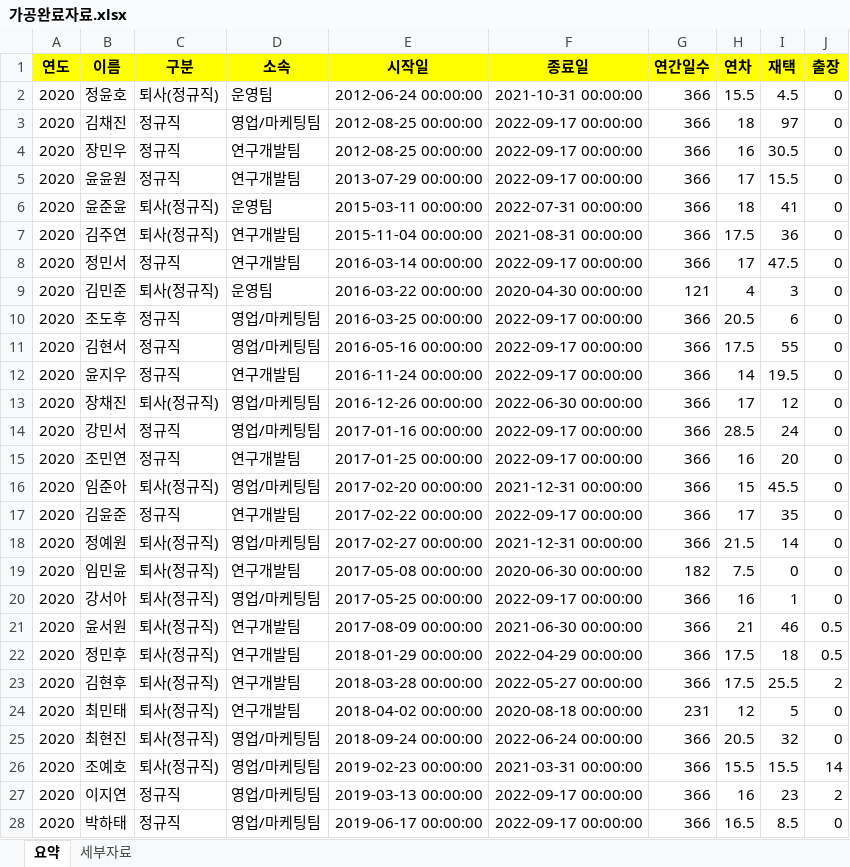
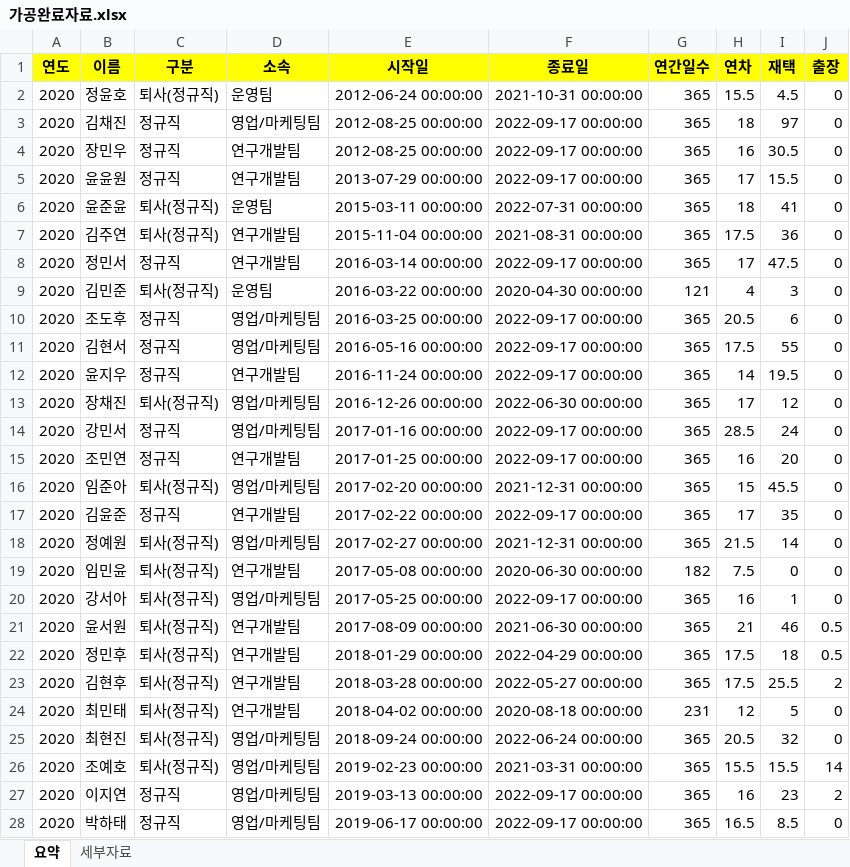
Before and after one commit to minstrel1149/leave_project_2.1, an Excel workbook: 가공완료자료.xlsx, sheet 요약, drawn as a sheet; only a part is shown; values as stored, in another font and other column widths than the file's, no borders; the diff covers the shown part only; the diff names each change by its address in the sheet, - before the commit and + after, or states it on an @@ line.

```diff
--- a/가공완료자료.xlsx (sheet 요약)
+++ b/가공완료자료.xlsx (sheet 요약)
-G2:G8 (연간일수): 366
+G2:G8 (연간일수): 365
-G10:G18 (연간일수): 366
+G10:G18 (연간일수): 365
-G20:G23 (연간일수): 366
+G20:G23 (연간일수): 365
-G25:G28 (연간일수): 366
+G25:G28 (연간일수): 365
```
Also changed, not shown: 14 edited cells elsewhere in this sheet, sheet 세부자료, 원본자료(비식별화).xlsx, 1 other file.
